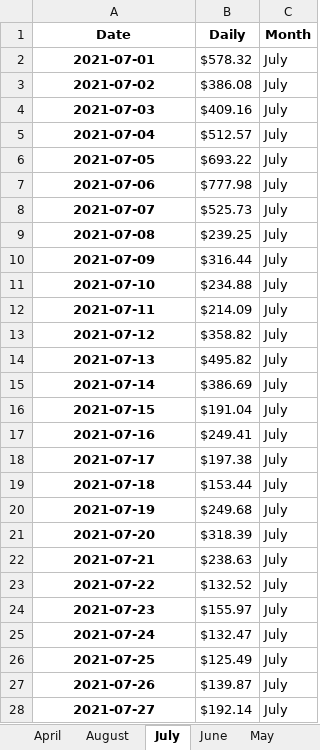
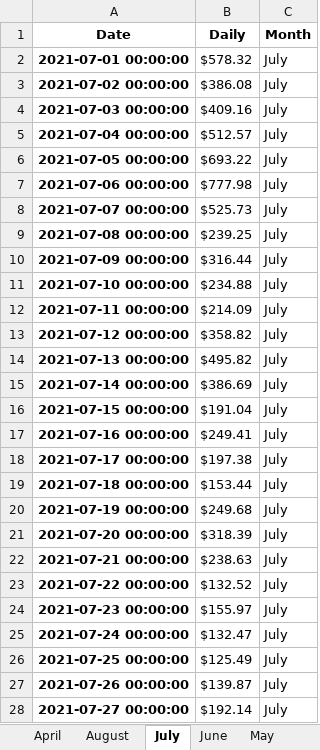
Before and after one commit to polars-stats/Time-Series-Analysis-with-Python-Cookbook, an Excel workbook: Ch4/datasets/boxoffice_by_month.xlsx, sheet July, drawn as a sheet; only a part is shown; values as stored, in another font and other column widths than the file's, no borders; the diff covers the shown part only; the diff names each change by its address in the sheet, - before the commit and + after, or states it on an @@ line.

```diff
--- a/Ch4/datasets/boxoffice_by_month.xlsx (sheet July)
+++ b/Ch4/datasets/boxoffice_by_month.xlsx (sheet July)
-A2 (Date): 2021-07-01
+A2 (Date): 2021-07-01 00:00:00
-A3 (Date): 2021-07-02
+A3 (Date): 2021-07-02 00:00:00
-A4 (Date): 2021-07-03
+A4 (Date): 2021-07-03 00:00:00
-A5 (Date): 2021-07-04
+A5 (Date): 2021-07-04 00:00:00
-A6 (Date): 2021-07-05
+A6 (Date): 2021-07-05 00:00:00
-A7 (Date): 2021-07-06
+A7 (Date): 2021-07-06 00:00:00
-A8 (Date): 2021-07-07
+A8 (Date): 2021-07-07 00:00:00
-A9 (Date): 2021-07-08
+A9 (Date): 2021-07-08 00:00:00
-A10 (Date): 2021-07-09
+A10 (Date): 2021-07-09 00:00:00
-A11 (Date): 2021-07-10
+A11 (Date): 2021-07-10 00:00:00
-A12 (Date): 2021-07-11
+A12 (Date): 2021-07-11 00:00:00
-A13 (Date): 2021-07-12
+A13 (Date): 2021-07-12 00:00:00
-A14 (Date): 2021-07-13
+A14 (Date): 2021-07-13 00:00:00
-A15 (Date): 2021-07-14
+A15 (Date): 2021-07-14 00:00:00
-A16 (Date): 2021-07-15
+A16 (Date): 2021-07-15 00:00:00
-A17 (Date): 2021-07-16
+A17 (Date): 2021-07-16 00:00:00
-A18 (Date): 2021-07-17
+A18 (Date): 2021-07-17 00:00:00
-A19 (Date): 2021-07-18
+A19 (Date): 2021-07-18 00:00:00
-A20 (Date): 2021-07-19
+A20 (Date): 2021-07-19 00:00:00
-A21 (Date): 2021-07-20
+A21 (Date): 2021-07-20 00:00:00
-A22 (Date): 2021-07-21
+A22 (Date): 2021-07-21 00:00:00
-A23 (Date): 2021-07-22
+A23 (Date): 2021-07-22 00:00:00
-A24 (Date): 2021-07-23
+A24 (Date): 2021-07-23 00:00:00
-A25 (Date): 2021-07-24
+A25 (Date): 2021-07-24 00:00:00
-A26 (Date): 2021-07-25
+A26 (Date): 2021-07-25 00:00:00
-A27 (Date): 2021-07-26
+A27 (Date): 2021-07-26 00:00:00
-A28 (Date): 2021-07-27
+A28 (Date): 2021-07-27 00:00:00
```
Also changed, not shown: 4 edited cells elsewhere in this sheet, sheet August, sheet May, sheet June, sheet April, Ch4/datasets/daily_boxoffice.xlsx, 9 other files.
